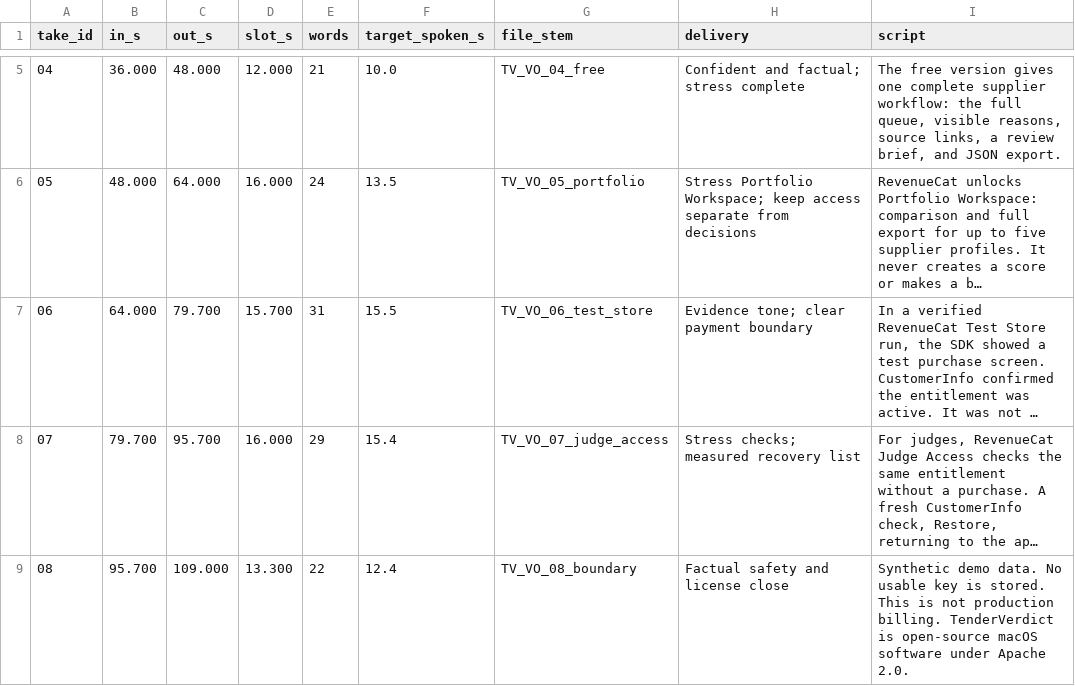
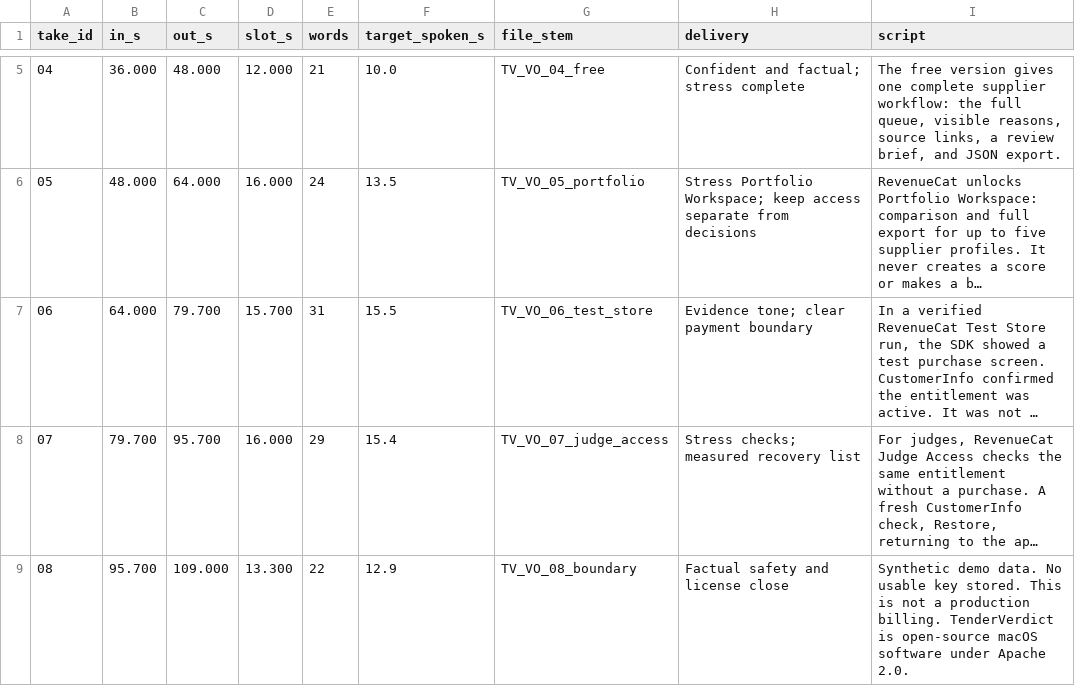
Before and after one commit to demidgost-sys/tenderverdict, a TSV file: submission/video/human-voice-cues.tsv, drawn as a sheet; only a part is shown, gaps mark what is left out; long unchanged cells end in …; the diff names each change by its address in the sheet, - before the commit and + after, or states it on an @@ line.

```diff
--- a/submission/video/human-voice-cues.tsv
+++ b/submission/video/human-voice-cues.tsv
-F9 (target_spoken_s): 12.4
+F9 (target_spoken_s): 12.9
-I9 (script): …usable key is stored. This is not production billing.…
+I9 (script): …usable key stored. This is not a production billing.…
```
Also changed, not shown: 13 other files.
